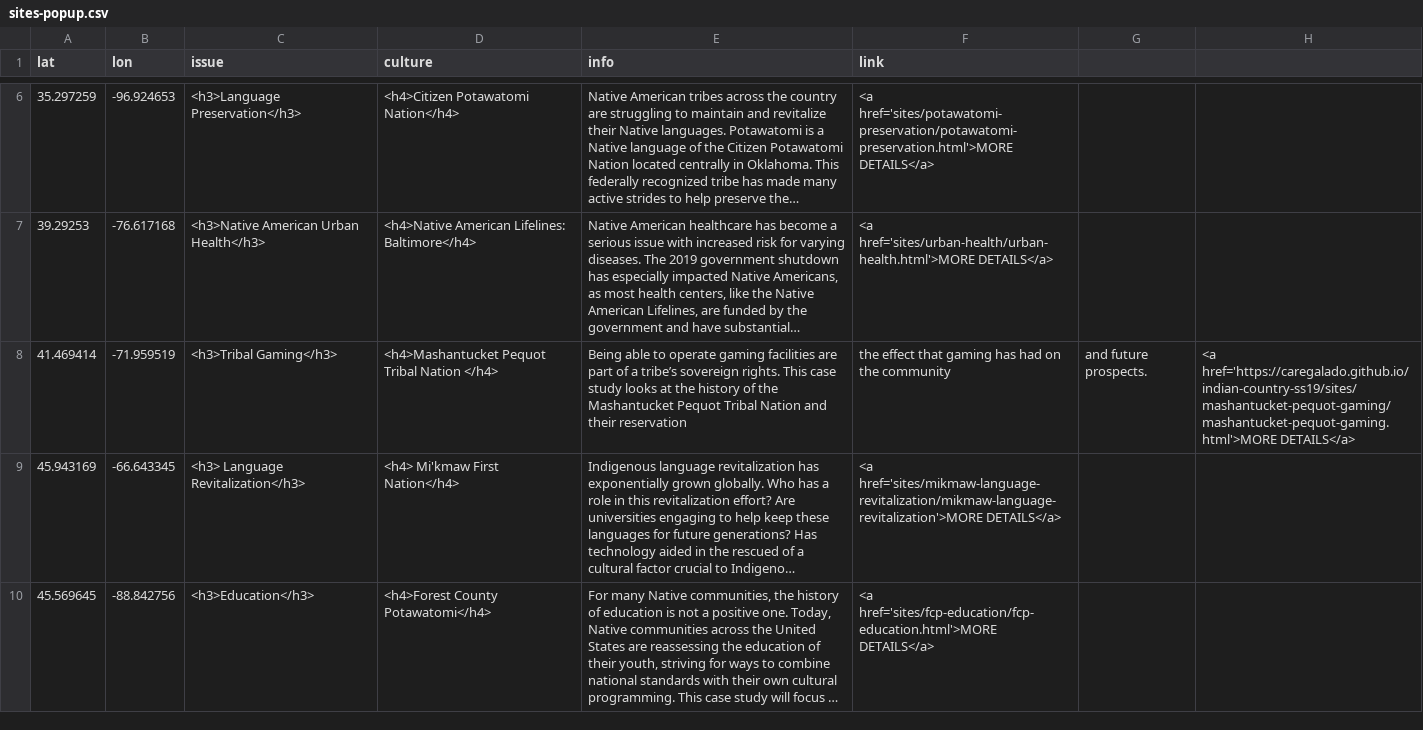
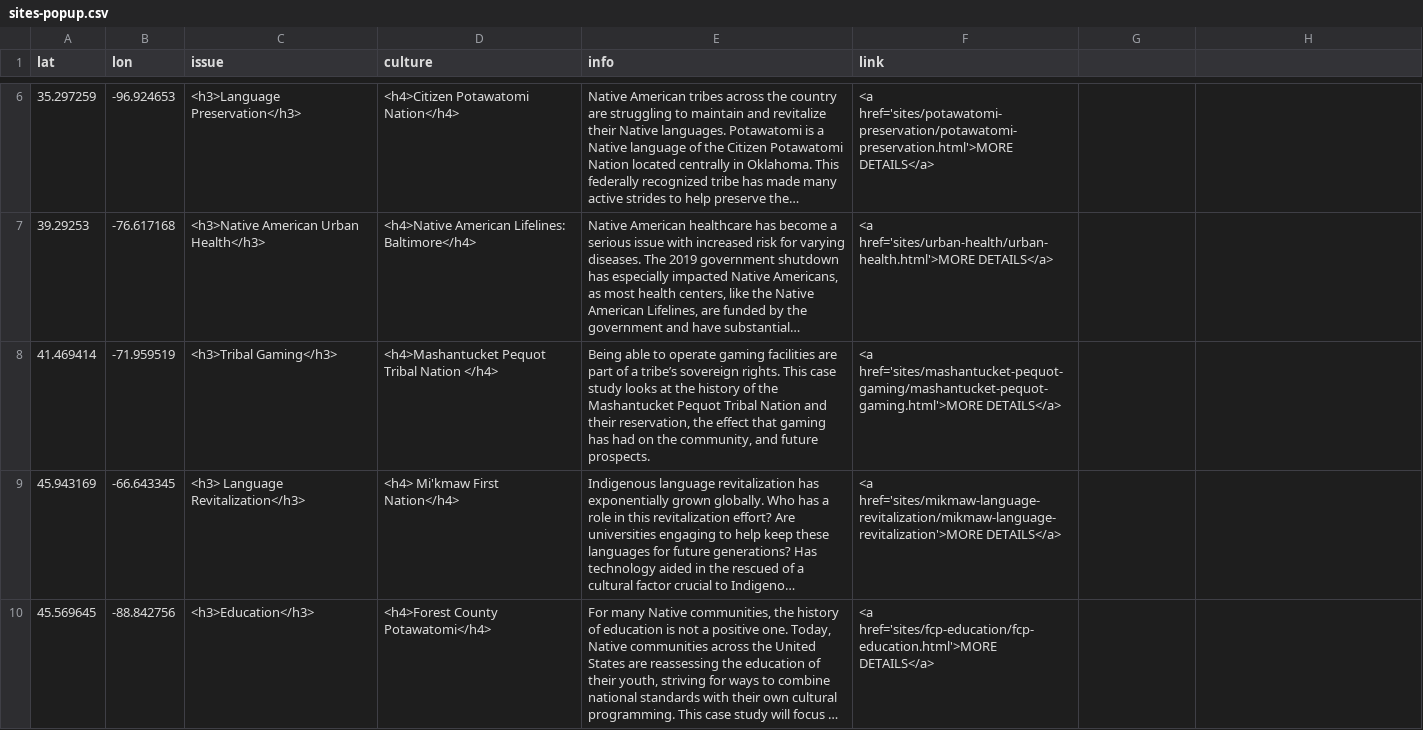
Before and after one commit to msu-anthropology/indian-country-ss20, a CSV file: sites-popup.csv, drawn as a sheet; only a part is shown, gaps mark what is left out; long unchanged cells end in …; the diff names each change by its address in the sheet, - before the commit and + after, or states it on an @@ line.

Commit message:
update popups content

```diff
--- a/sites-popup.csv
+++ b/sites-popup.csv
-E8 (info): …and their reservation
+E8 (info): …and their reservation, the effect that gaming has had on the community, and future prospects.
-F8 (link): the effect that gaming has had on the community
+F8 (link): <a href='sites/mashantucket-pequot-gaming/mashantucket-pequot-gaming.html'>MORE DETAILS</a>
-G8: and future prospects.
+G8: (empty)
-H8: <a href='https://caregalado.github.io/indian-country-ss19/sites/mashantucket-pequot-gaming/mashantucket-pequot-gaming.html'>MORE DETAILS</a>
+H8: (empty)
```
